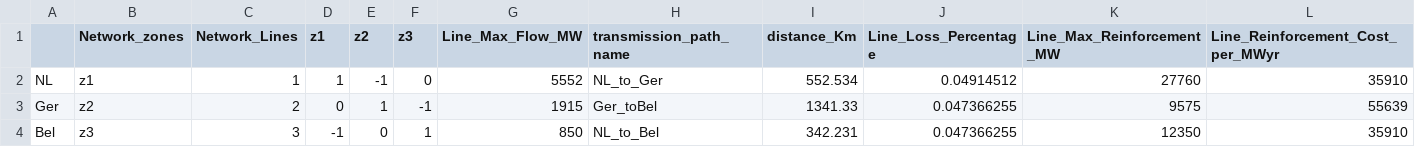
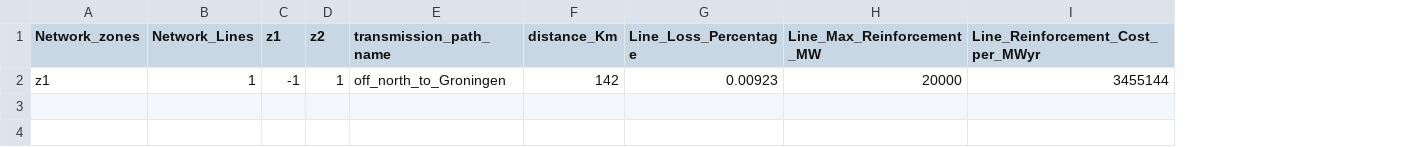
Before and after one commit to rezfa/PowHyCEM, a CSV file: Input_Data/Pow_Network.csv, drawn as a sheet; only a part is shown; removed rows and columns are numbered as before the commit, all else as after; rows hold the shown columns only; the diff names each change by its address in the sheet, - before the commit and + after, or states it on an @@ line.

```diff
--- a/Input_Data/Pow_Network.csv
+++ b/Input_Data/Pow_Network.csv
-column A, empty
-column F (z3), empty
-column G (Line_Max_Flow_MW), empty
-row 2: NL | z1 | 1 | 1 | -1 | 0 | 5552 | NL_to_Ger | 552.534 | 0.04914512 | 27760 | 35910
-row 3: Ger | z2 | 2 | 0 | 1 | -1 | 1915 | Ger_toBel | 1341.33 | 0.047366255 | 9575 | 55639
-row 4: Bel | z3 | 3 | -1 | 0 | 1 | 850 | NL_to_Bel | 342.231 | 0.047366255 | 12350 | 35910
+row 2: z1 | 1 | -1 | 1 | off_north_to_Groningen | 142 | 0.00923 | 20000 | 3455144
```
Also changed, not shown: Input_Data/HSC_Gen_Data.csv, Input_Data/HSC_Pipelines.csv, 18 other files.
